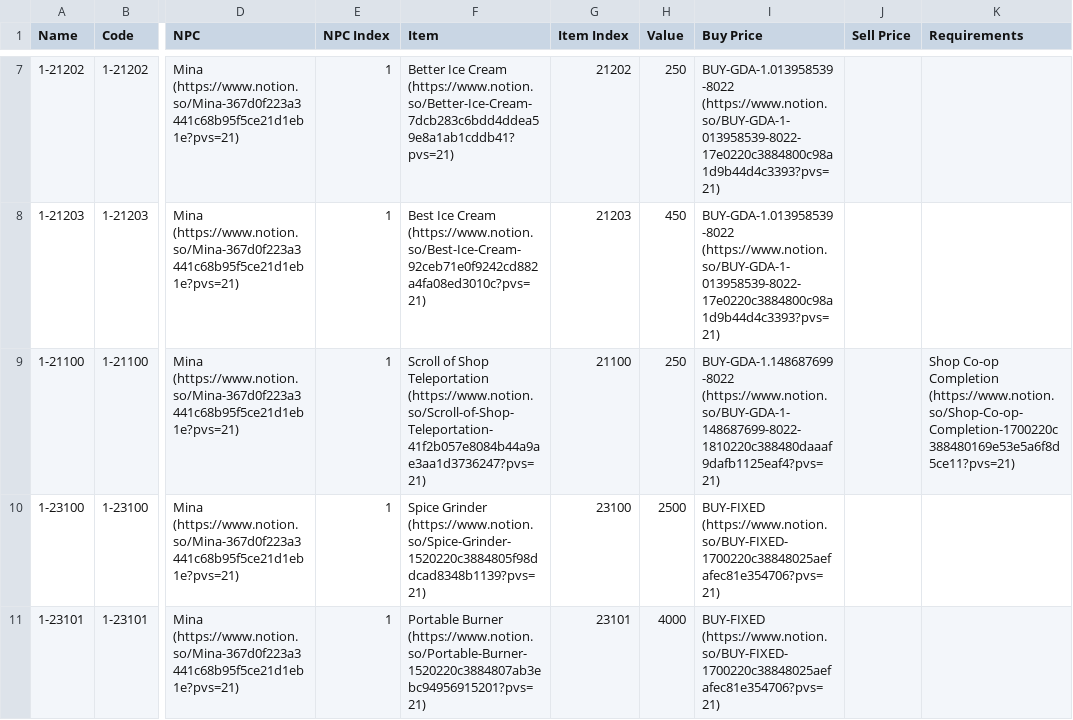
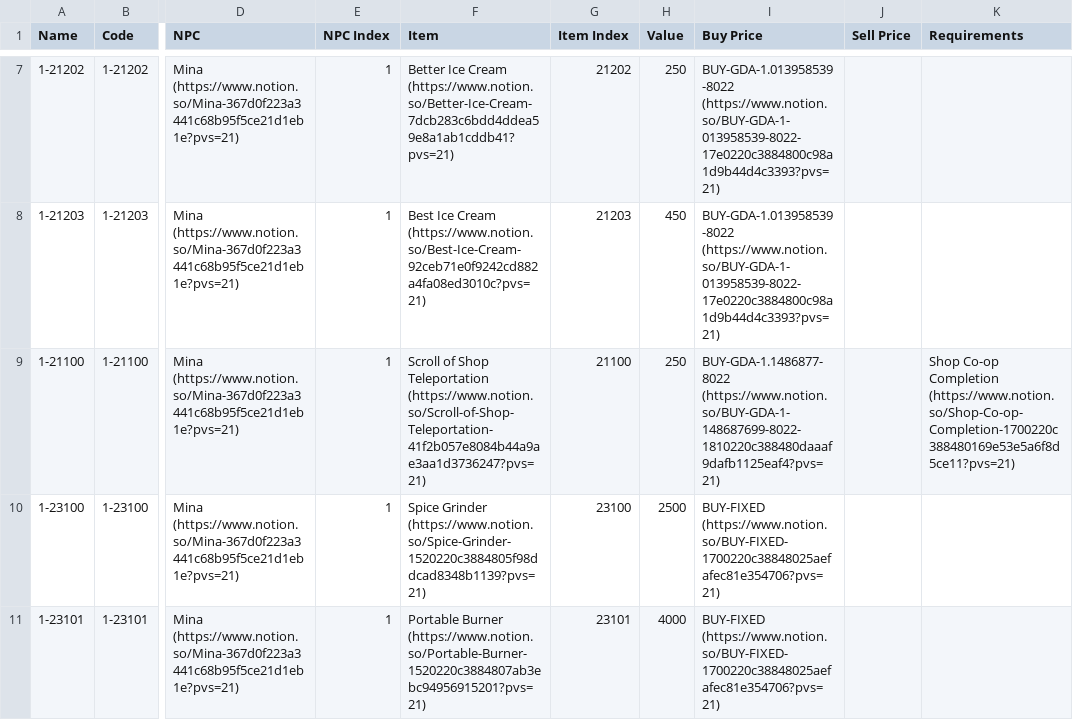
Before and after one commit to kanyaveral/kamigotchi, a CSV file: packages/contracts/src/deployment/world/data/listings/listings.csv, drawn as a sheet; only a part is shown, gaps mark what is left out; the diff names each change by its address in the sheet, - before the commit and + after, or states it on an @@ line.

Commit message:
fix shop scroll listing pricing key (#1422)

```diff
--- a/packages/contracts/src/deployment/world/data/listings/listings.csv
+++ b/packages/contracts/src/deployment/world/data/listings/listings.csv
-I9 (Buy Price): BUY-GDA-1.148687699-8022 (https://www.notion.so/BUY-GDA-1-148687699-8022-1810220c388480daaaf9dafb1125eaf4?pvs=21)
+I9 (Buy Price): BUY-GDA-1.1486877-8022 (https://www.notion.so/BUY-GDA-1-148687699-8022-1810220c388480daaaf9dafb1125eaf4?pvs=21)
```
